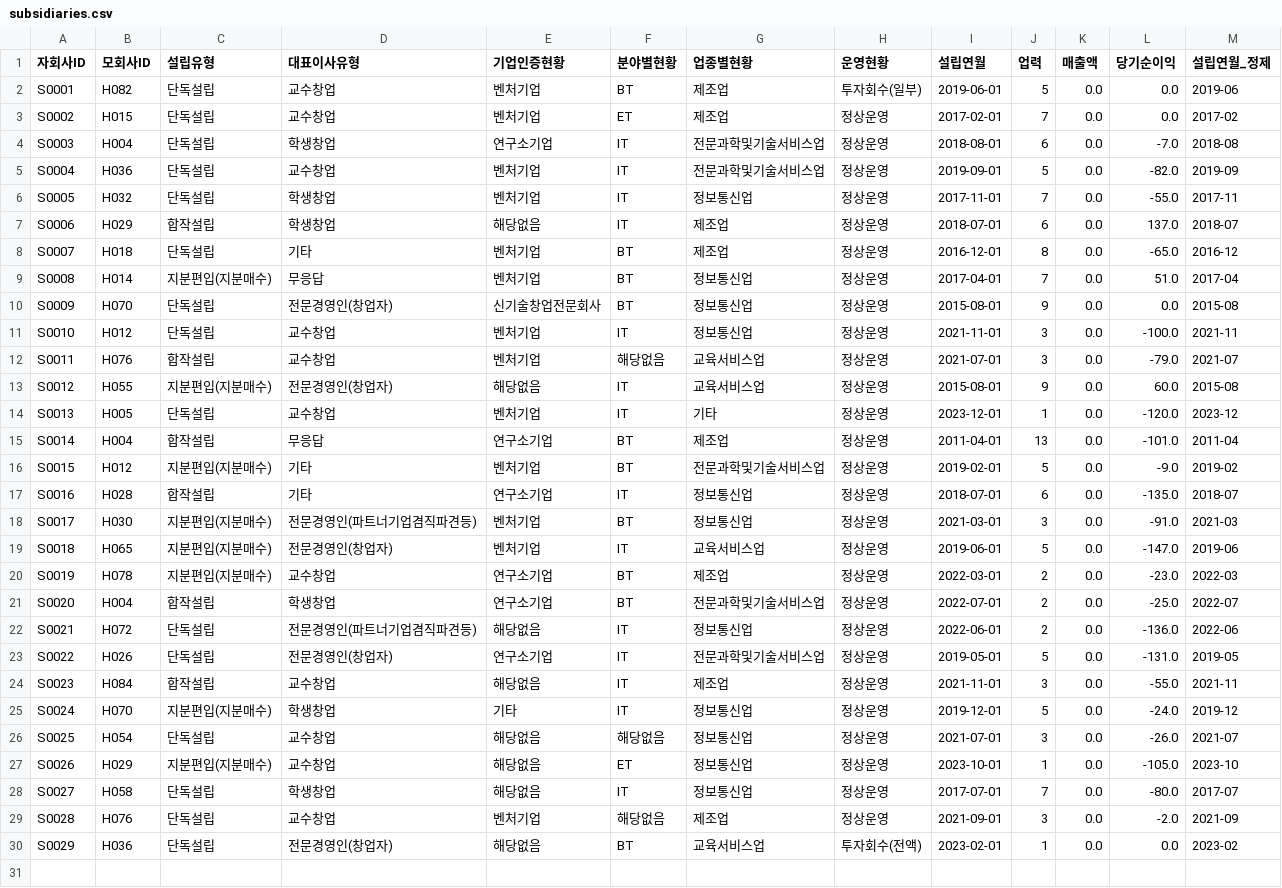
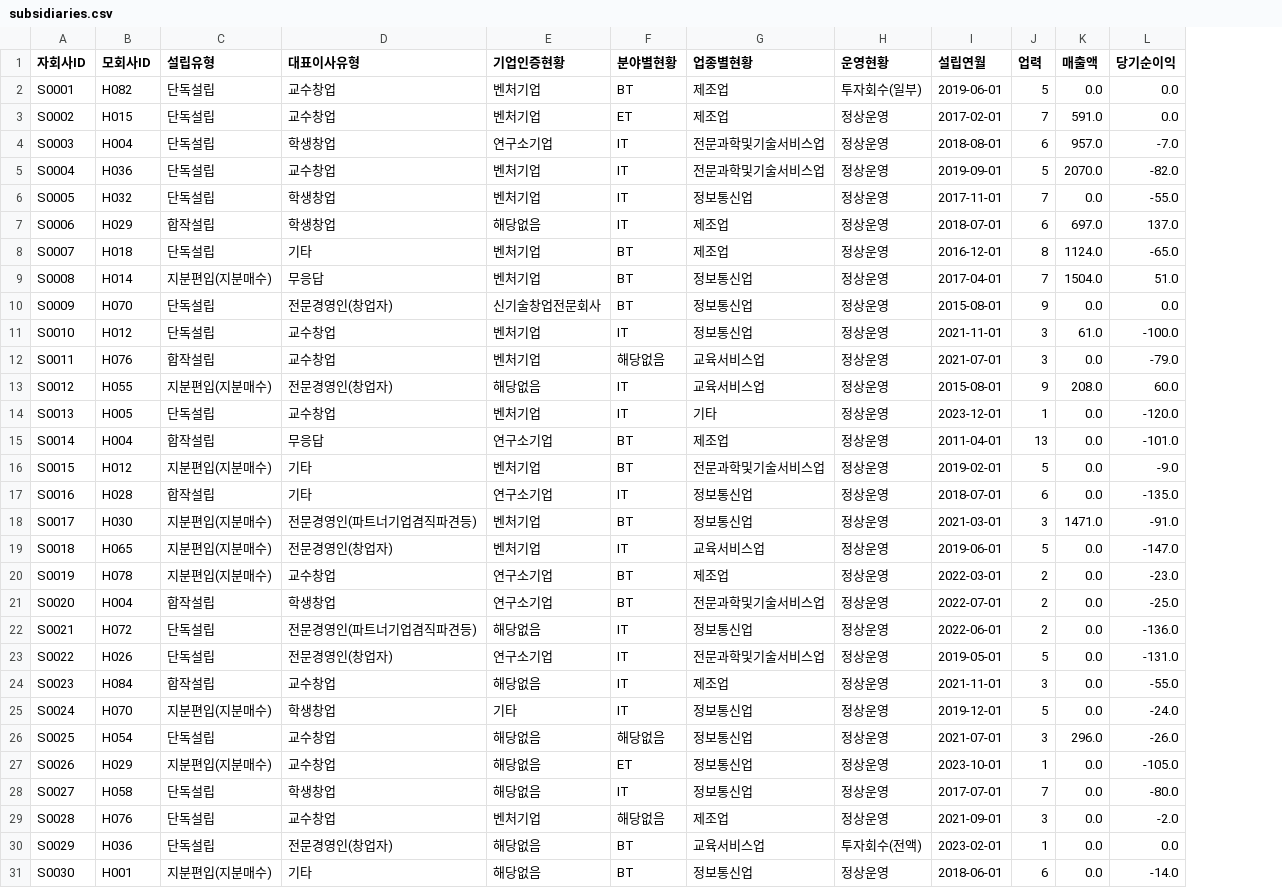
Before and after one commit to SongJongbeen/26-1, a CSV file: mot716/wk08_0422/preprocess_data/sample/subsidiaries.csv, drawn as a sheet; removed rows and columns are numbered as before the commit, all else as after; the diff names each change by its address in the sheet, - before the commit and + after, or states it on an @@ line.

```diff
--- a/mot716/wk08_0422/preprocess_data/sample/subsidiaries.csv
+++ b/mot716/wk08_0422/preprocess_data/sample/subsidiaries.csv
-column M (설립연월_정제), rows 2-30: 2019-06 | 2017-02 | 2018-08 | 2019-09 | 2017-11 | 2018-07 | 2016-12 | 2017-04 | 2015-08 | 2021-11 | 2021-07 | 2015-08 | 2023-12 | 2011-04 | 2019-02 | 2018-07 | 2021-03 | 2019-06 | 2022-03 | 2022-07 | 2022-06 | 2019-05 | 2021-11 | 2019-12 | 2021-07 | 2023-10 | 2017-07 | 2021-09 | 2023-02
-K3 (매출액): 0.0
+K3 (매출액): 591.0
-K4 (매출액): 0.0
+K4 (매출액): 957.0
-K5 (매출액): 0.0
+K5 (매출액): 2070.0
-K7 (매출액): 0.0
+K7 (매출액): 697.0
-K8 (매출액): 0.0
+K8 (매출액): 1124.0
-K9 (매출액): 0.0
+K9 (매출액): 1504.0
-K11 (매출액): 0.0
+K11 (매출액): 61.0
-K13 (매출액): 0.0
+K13 (매출액): 208.0
-K18 (매출액): 0.0
+K18 (매출액): 1471.0
-K26 (매출액): 0.0
+K26 (매출액): 296.0
+row 31: S0030 | H001 | 지분편입(지분매수) | 기타 | 해당없음 | BT | 정보통신업 | 정상운영 | 2018-06-01 | 6 | 0.0 | -14.0
```
Also changed, not shown: mot716/wk08_0422/preprocess_data/sample/projects.csv, 20 other files.
